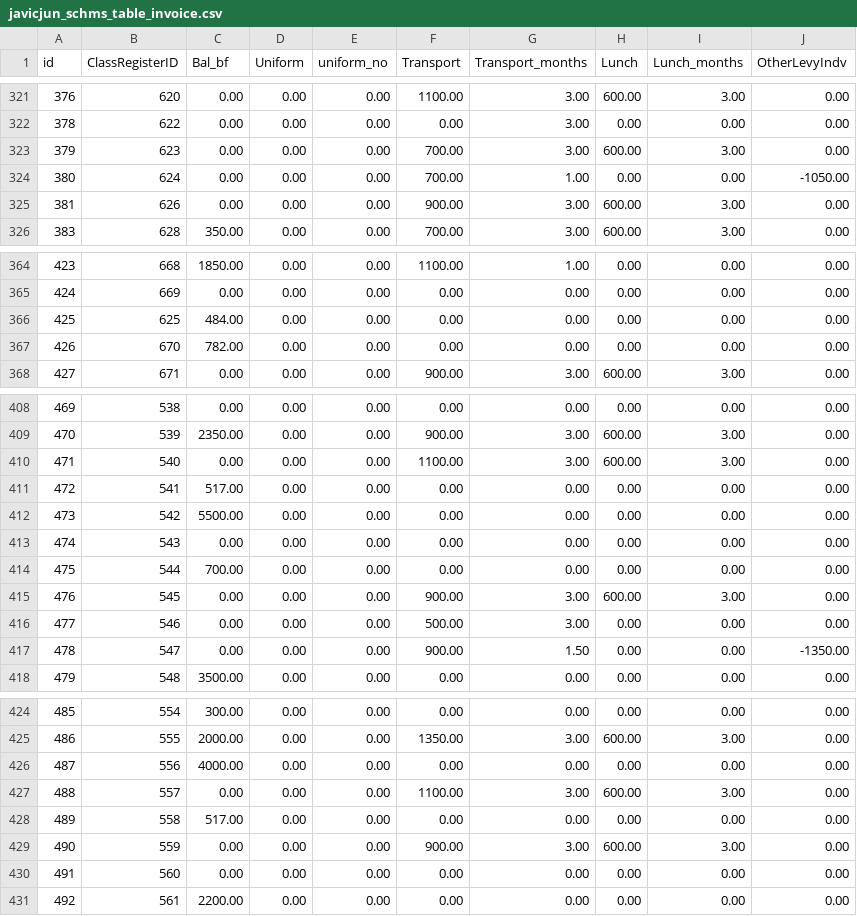
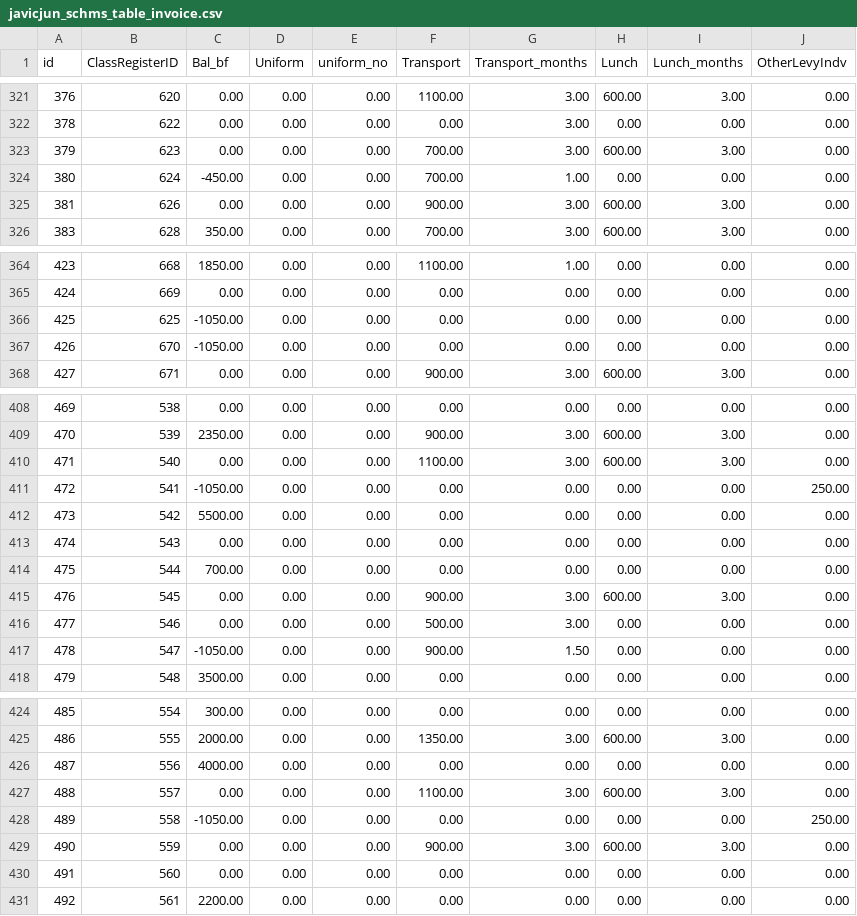
Before and after one commit to ongalajacob/Javic_ML, a CSV file: 2021_data/javicjun_schms_table_invoice.csv, drawn as a sheet; only a part is shown, gaps mark what is left out; the diff covers the shown part only.

```diff
--- a/2021_data/javicjun_schms_table_invoice.csv
+++ b/2021_data/javicjun_schms_table_invoice.csv
@@ -323,3 +323,3 @@
 "379","623","0.00","0.00","0.00","700.00","3.00","600.00","3.00","0.00"
-"380","624","0.00","0.00","0.00","700.00","1.00","0.00","0.00","-1050.00"
+"380","624","-450.00","0.00","0.00","700.00","1.00","0.00","0.00","0.00"
 "381","626","0.00","0.00","0.00","900.00","3.00","600.00","3.00","0.00"
@@ -365,4 +365,4 @@
 "424","669","0.00","0.00","0.00","0.00","0.00","0.00","0.00","0.00"
-"425","625","484.00","0.00","0.00","0.00","0.00","0.00","0.00","0.00"
-"426","670","782.00","0.00","0.00","0.00","0.00","0.00","0.00","0.00"
+"425","625","-1050.00","0.00","0.00","0.00","0.00","0.00","0.00","0.00"
+"426","670","-1050.00","0.00","0.00","0.00","0.00","0.00","0.00","0.00"
 "427","671","0.00","0.00","0.00","900.00","3.00","600.00","3.00","0.00"
@@ -410,3 +410,3 @@
 "471","540","0.00","0.00","0.00","1100.00","3.00","600.00","3.00","0.00"
-"472","541","517.00","0.00","0.00","0.00","0.00","0.00","0.00","0.00"
+"472","541","-1050.00","0.00","0.00","0.00","0.00","0.00","0.00","250.00"
 "473","542","5500.00","0.00","0.00","0.00","0.00","0.00","0.00","0.00"
@@ -416,3 +416,3 @@
 "477","546","0.00","0.00","0.00","500.00","3.00","0.00","0.00","0.00"
-"478","547","0.00","0.00","0.00","900.00","1.50","0.00","0.00","-1350.00"
+"478","547","-1050.00","0.00","0.00","900.00","1.50","0.00","0.00","0.00"
 "479","548","3500.00","0.00","0.00","0.00","0.00","0.00","0.00","0.00"
@@ -427,3 +427,3 @@
 "488","557","0.00","0.00","0.00","1100.00","3.00","600.00","3.00","0.00"
-"489","558","517.00","0.00","0.00","0.00","0.00","0.00","0.00","0.00"
+"489","558","-1050.00","0.00","0.00","0.00","0.00","0.00","0.00","250.00"
 "490","559","0.00","0.00","0.00","900.00","3.00","600.00","3.00","0.00"
```
Also changed, not shown: 18 edited cells elsewhere in this file, 2021_data/javicjun_schms_table_acc_expenditure.csv, 2021_data/javicjun_schms_table_fees.csv, 3 other files.
